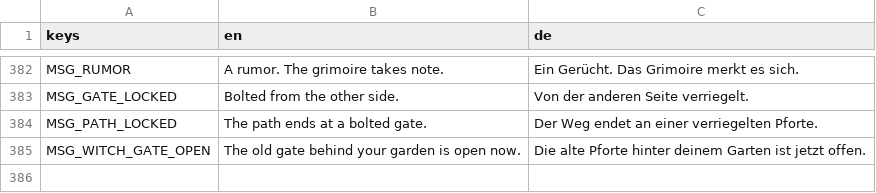
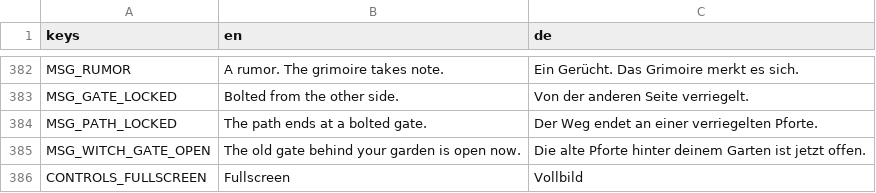
Before and after one commit to robinbrenner11/Witch-game, a CSV file: data/translations/texts.csv, drawn as a sheet; only a part is shown, gaps mark what is left out.

```diff
--- a/data/translations/texts.csv
+++ b/data/translations/texts.csv
@@ -393 +393,2 @@ MSG_PATH_LOCKED,The path ends at a bolted gate.,Der Weg endet an einer verriegel
 MSG_WITCH_GATE_OPEN,The old gate behind your garden is open now.,Die alte Pforte hinter deinem Garten ist jetzt offen.
+CONTROLS_FULLSCREEN,Fullscreen,Vollbild
```
Also changed, not shown: 7 other files.
